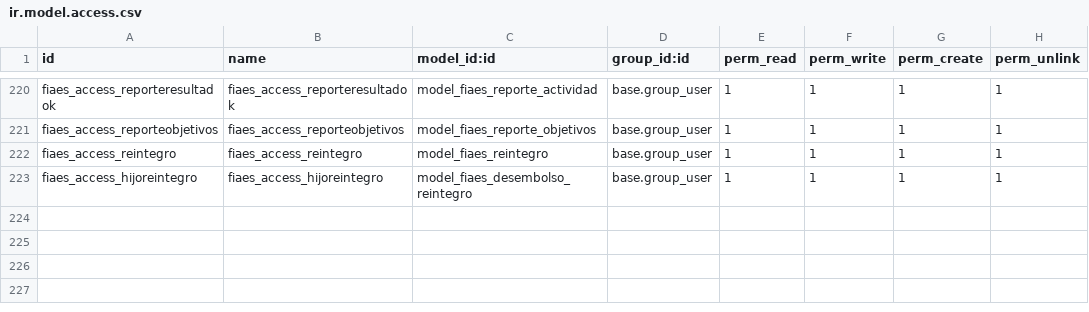
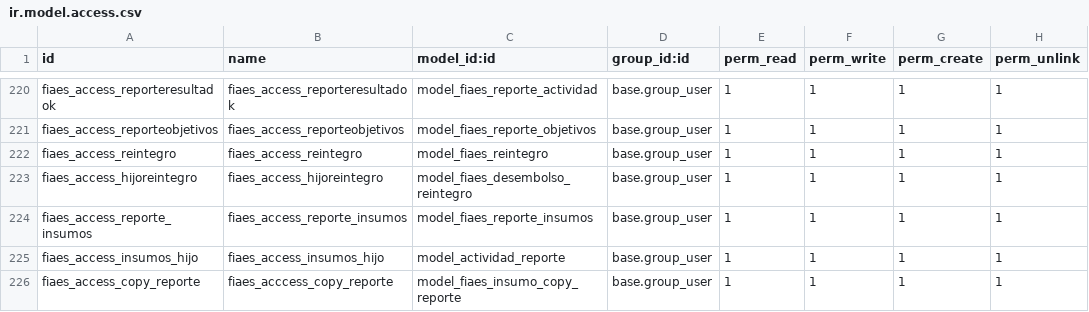
Before and after one commit to ErickQ06/fiaes-devErick, a CSV file: fiaes/security/ir.model.access.csv, drawn as a sheet; only a part is shown, gaps mark what is left out; the diff names each change by its address in the sheet, - before the commit and + after, or states it on an @@ line.

Commit message:
problemas insumos_report

```diff
--- a/fiaes/security/ir.model.access.csv
+++ b/fiaes/security/ir.model.access.csv
+row 224: fiaes_access_reporte_insumos | fiaes_access_reporte_insumos | model_fiaes_reporte_insumos | base.group_user | 1 | 1 | 1 | 1
+row 225: fiaes_access_insumos_hijo | fiaes_access_insumos_hijo | model_actividad_reporte | base.group_user | 1 | 1 | 1 | 1
+row 226: fiaes_access_copy_reporte | fiaes_acccess_copy_reporte | model_fiaes_insumo_copy_reporte | base.group_user | 1 | 1 | 1 | 1
```
Also changed, not shown: 11 other files.
